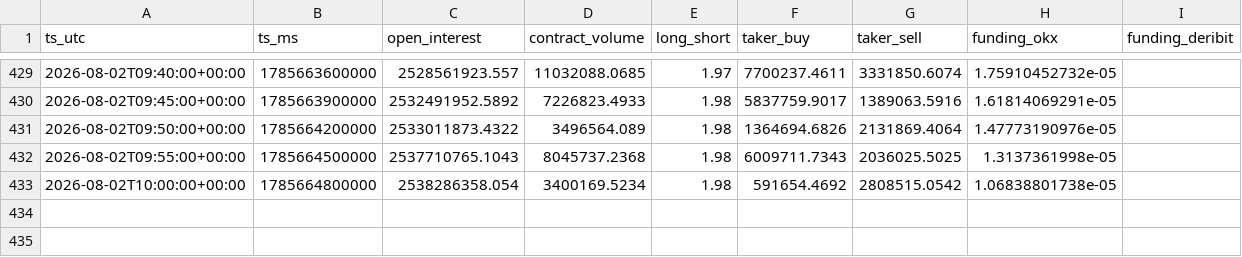
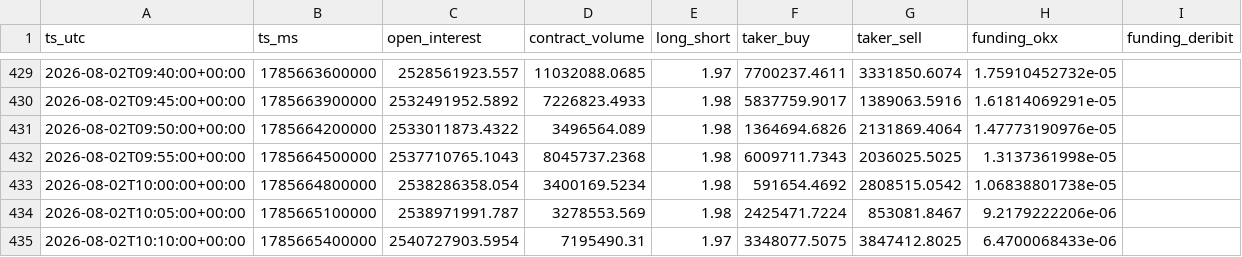
Before and after one commit to matsyeudeprosper-ui/Kinolivelines, a CSV file: recorder/data/derivs_BTC.csv, drawn as a sheet; only a part is shown, gaps mark what is left out; the diff names each change by its address in the sheet, - before the commit and + after, or states it on an @@ line.

```diff
--- a/recorder/data/derivs_BTC.csv
+++ b/recorder/data/derivs_BTC.csv
+row 434: 2026-08-02T10:05:00+00:00 | 1785665100000 | 2538971991.787 | 3278553.569 | 1.98 | 2425471.7224 | 853081.8467 | 9.2179222206e-06
+row 435: 2026-08-02T10:10:00+00:00 | 1785665400000 | 2540727903.5954 | 7195490.31 | 1.97 | 3348077.5075 | 3847412.8025 | 6.4700068433e-06
```
Also changed, not shown: recorder/data/bars_BTCUSDm_M1.csv, recorder/data/liquidations_BTC.csv, 4 other files.
